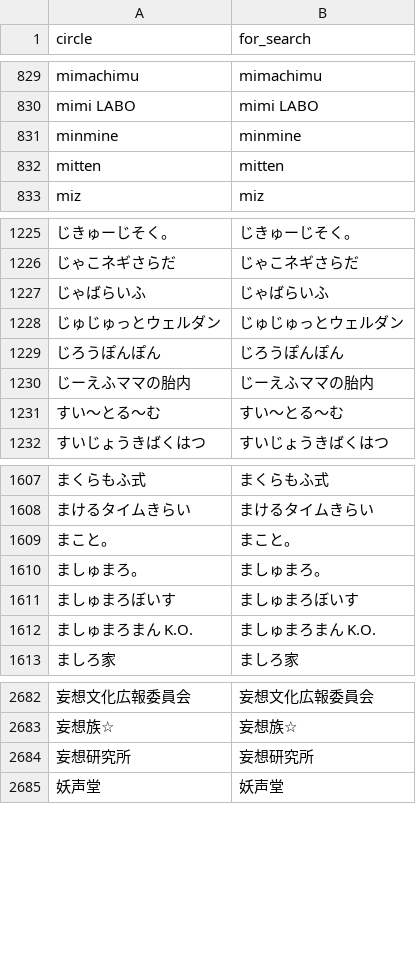
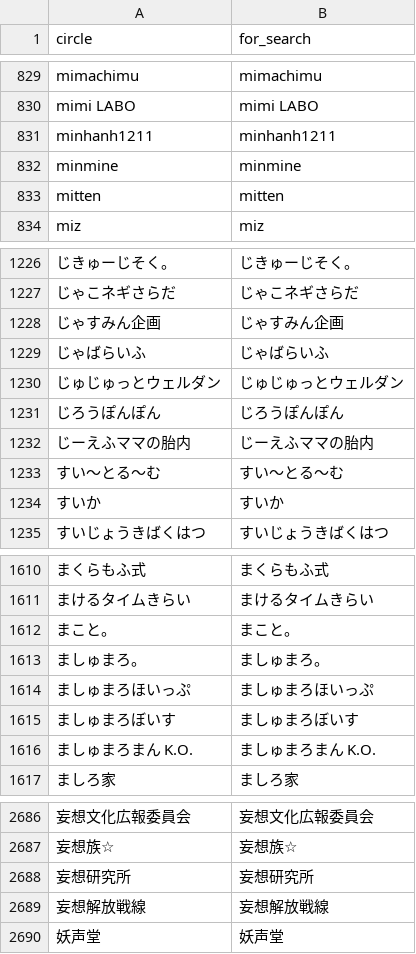
Before and after one commit to MASAYUKI-MORITA/kuppuku_database, a CSV file: circles.csv, drawn as a sheet; only a part is shown, gaps mark what is left out; the diff covers the shown part only; the diff names each change by its address in the sheet, - before the commit and + after, or states it on an @@ line.

```diff
--- a/circles.csv
+++ b/circles.csv
+row 831: minhanh1211 | minhanh1211
+row 1228: じゃすみん企画 | じゃすみん企画
+row 1234: すいか | すいか
+row 1614: ましゅまろほいっぷ | ましゅまろほいっぷ
+row 2689: 妄想解放戦線 | 妄想解放戦線
```
Also changed, not shown: 1 added row and 1 removed row elsewhere in this file, voice_actors.csv.
